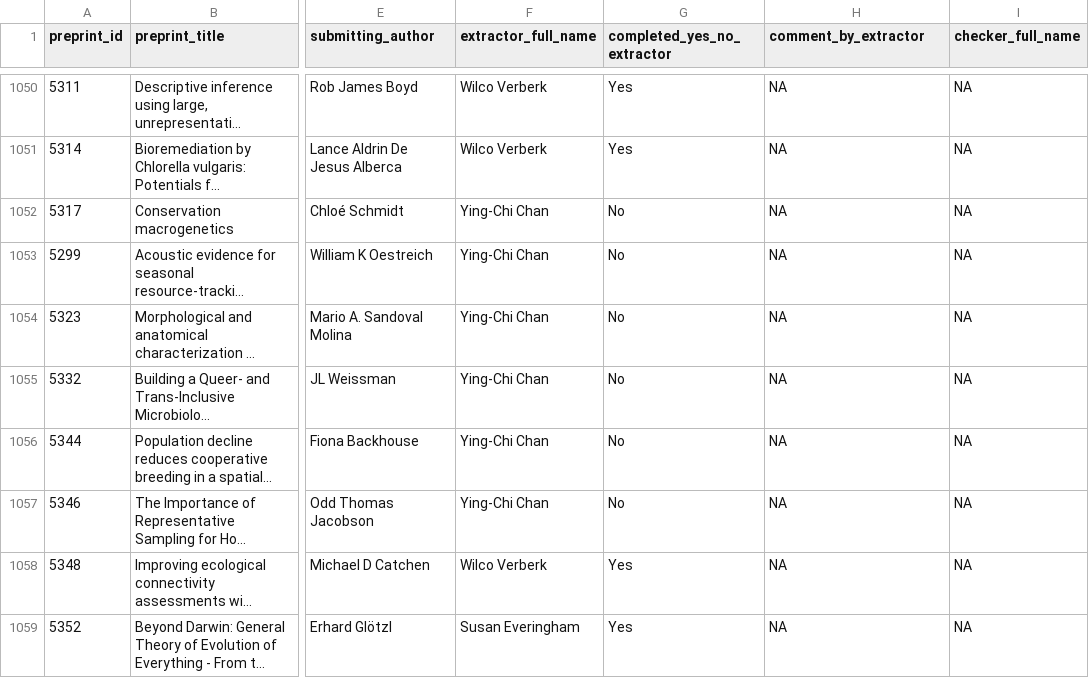
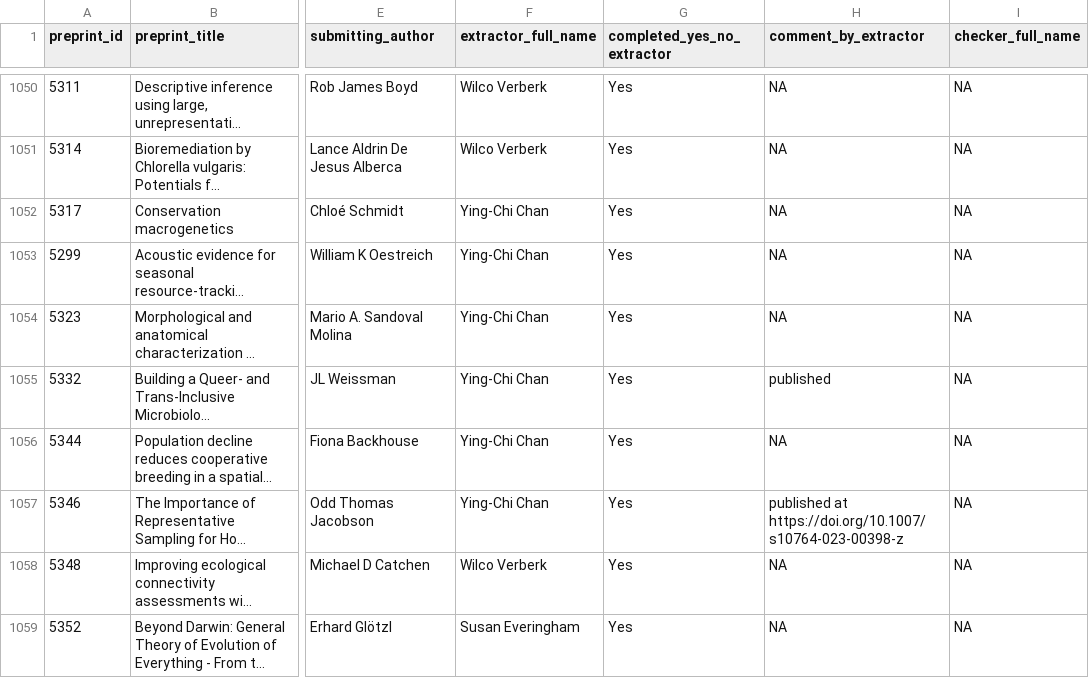
Before and after one commit to daniel1noble/ecoevo_1000, a CSV file: output/data/master_list.csv, drawn as a sheet; only a part is shown, gaps mark what is left out; long unchanged cells end in …; the diff names each change by its address in the sheet, - before the commit and + after, or states it on an @@ line.

Commit message:
Back up of the masterlist

```diff
--- a/output/data/master_list.csv
+++ b/output/data/master_list.csv
-G1052:G1057 (completed_yes_no_extractor): No
+G1052:G1057 (completed_yes_no_extractor): Yes
-H1055 (comment_by_extractor): NA
+H1055 (comment_by_extractor): published
-H1057 (comment_by_extractor): NA
+H1057 (comment_by_extractor): published at https://doi.org/10.1007/s10764-023-00398-z
```
